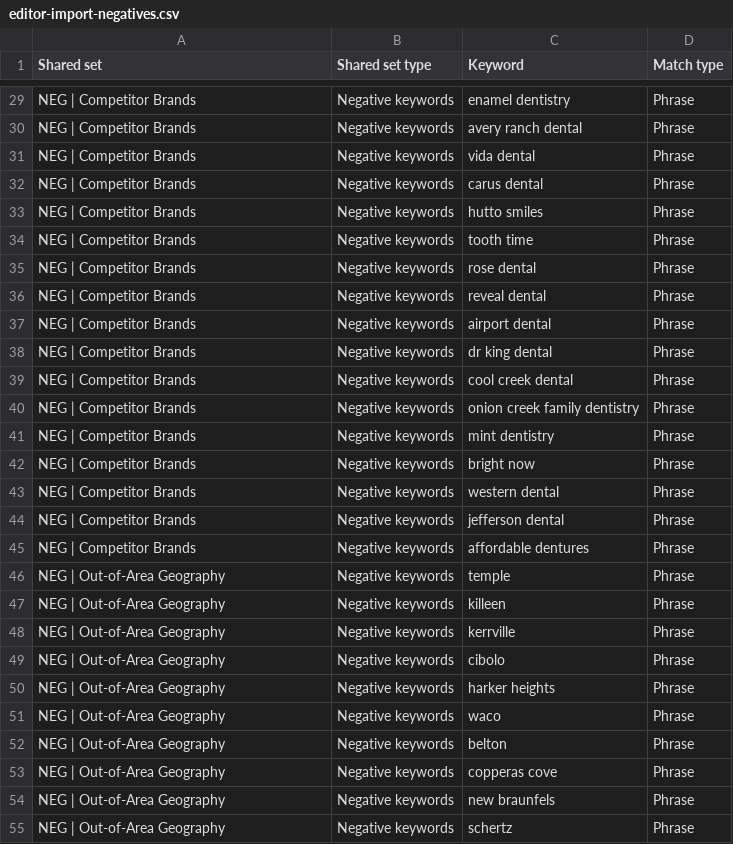
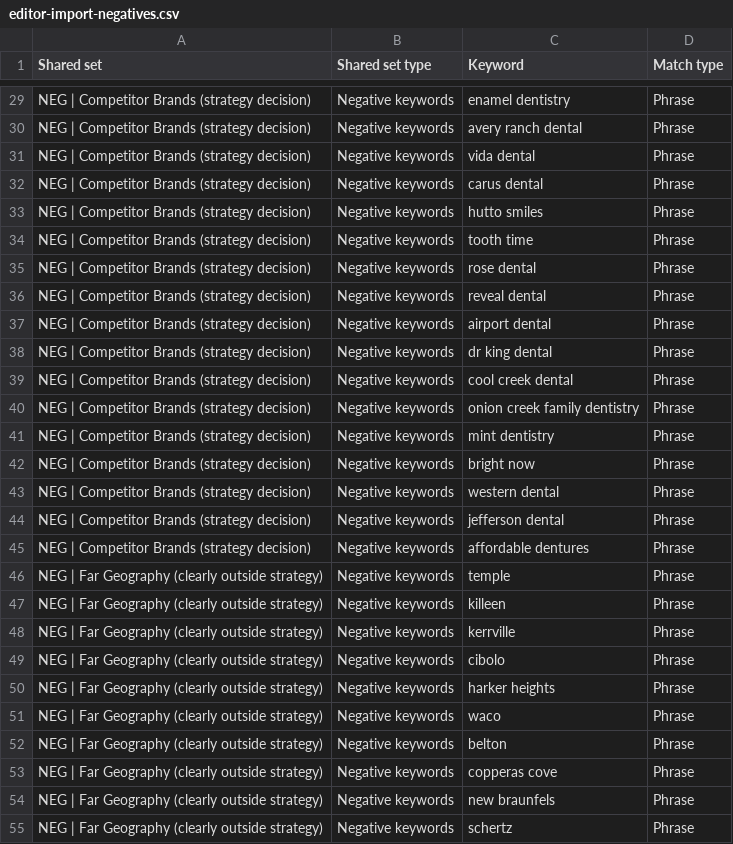
Before and after one commit to ratikk/NextGen-Dental, a CSV file: marketing/ads/import/editor-import-negatives.csv, drawn as a sheet; only a part is shown, gaps mark what is left out; the diff covers the shown part only; the diff names each change by its address in the sheet, - before the commit and + after, or states it on an @@ line.

```diff
--- a/marketing/ads/import/editor-import-negatives.csv
+++ b/marketing/ads/import/editor-import-negatives.csv
-A29:A45 (Shared set): NEG | Competitor Brands
+A29:A45 (Shared set): NEG | Competitor Brands (strategy decision)
-A46:A55 (Shared set): NEG | Out-of-Area Geography
+A46:A55 (Shared set): NEG | Far Geography (clearly outside strategy)
```
Also changed, not shown: 2 added rows, 9 removed rows and 31 edited cells elsewhere in this file, marketing/ads/import/editor-import-ads.csv, marketing/ads/import/editor-import-campaign.csv, 16 other files.
